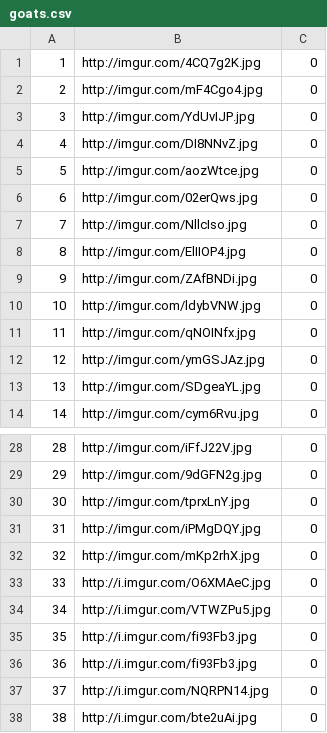
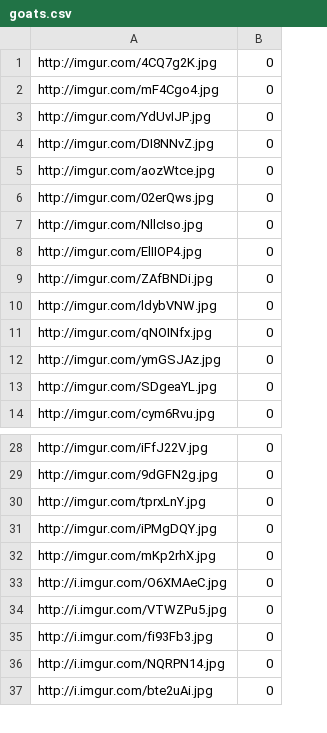
Before and after one commit to sammyers/GoatHub, a CSV file: goats.csv, drawn as a sheet; only a part is shown, gaps mark what is left out; the diff names each change by its address in the sheet, - before the commit and + after, or states it on an @@ line.

```diff
--- a/goats.csv
+++ b/goats.csv
-column A, rows 1-14: 1 | 2 | 3 | 4 | 5 | 6 | 7 | 8 | 9 | 10 | 11 | 12 | 13 | 14; rows 28-34: 28 | 29 | 30 | 31 | 32 | 33 | 34; rows 36-38: 36 | 37 | 38
-row 35: 35 | http://i.imgur.com/fi93Fb3.jpg | 0
```
Also changed, not shown: 10 other files.
